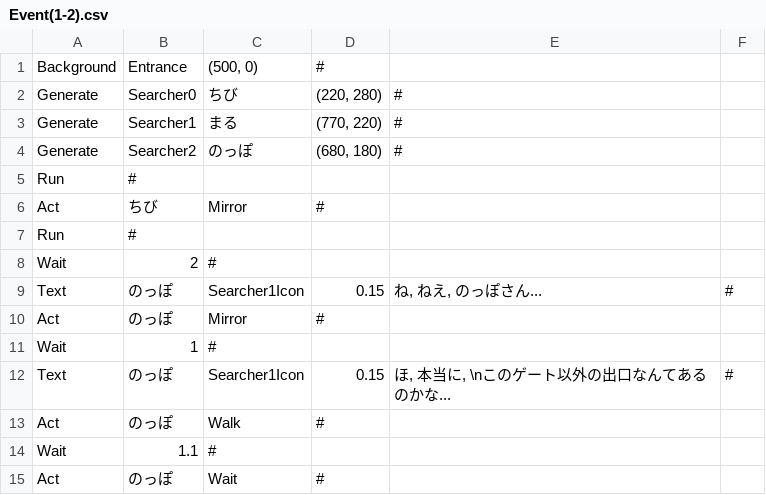
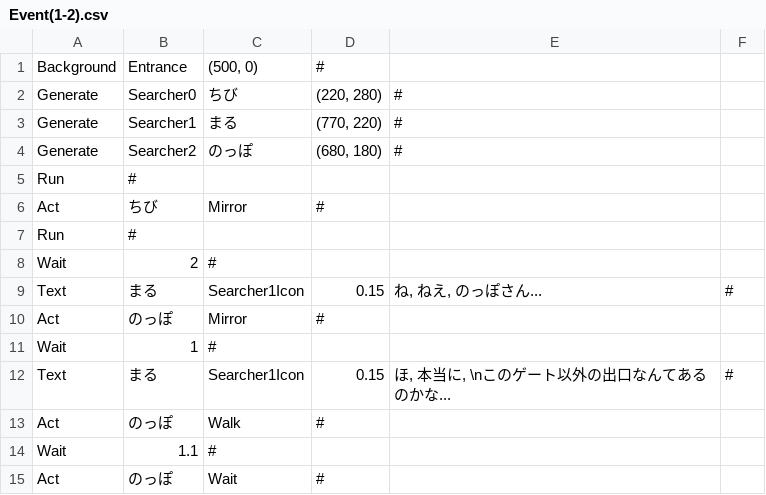
Before and after one commit to mori08/Kokoha, a CSV file: Kokoha/Kokoha/App/Assets/Data/Event/Event(1-2).csv, drawn as a sheet; only a part is shown.

```diff
--- a/Kokoha/Kokoha/App/Assets/Data/Event/Event(1-2).csv
+++ b/Kokoha/Kokoha/App/Assets/Data/Event/Event(1-2).csv
@@ -8,6 +8,6 @@ Run,#,,,,
 Wait,2,#,,,
-Text,のっぽ,Searcher1Icon,0.15,"ね, ねえ, のっぽさん...",#
+Text,まる,Searcher1Icon,0.15,"ね, ねえ, のっぽさん...",#
 Act,のっぽ,Mirror,#,,
 Wait,1,#,,,
-Text,のっぽ,Searcher1Icon,0.15,"ほ, 本当に, \nこのゲート以外の出口なんてあるのかな...",#
+Text,まる,Searcher1Icon,0.15,"ほ, 本当に, \nこのゲート以外の出口なんてあるのかな...",#
 Act,のっぽ,Walk,#,,
```
Also changed, not shown: Kokoha/Kokoha/App/Assets/Data/CassetteInfo.csv, Kokoha/Kokoha/App/Assets/Data/Event/Event(1-3).csv, 16 other files.
